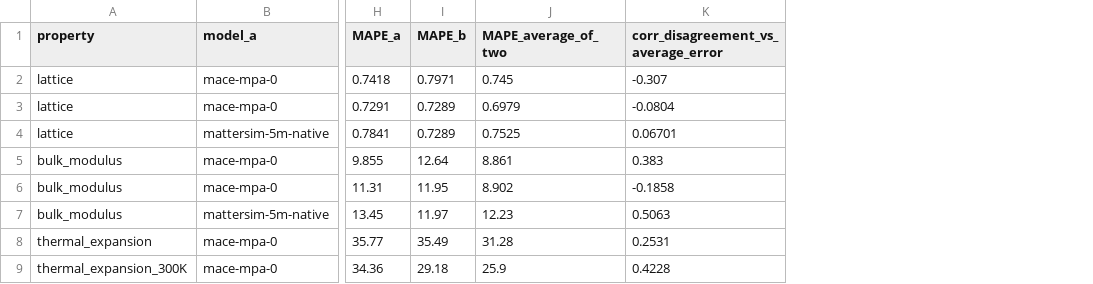
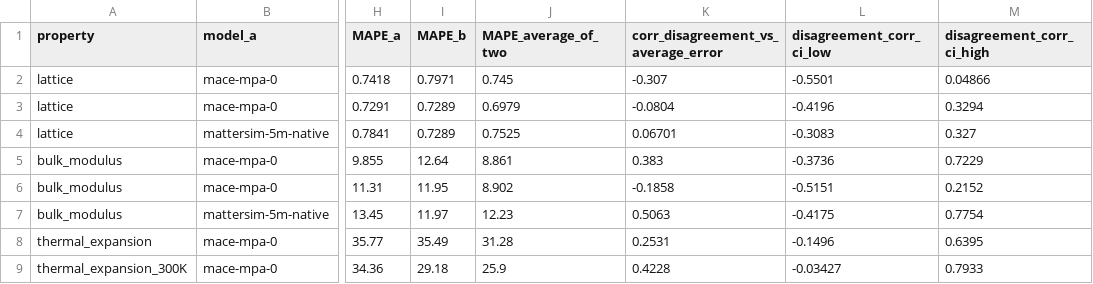
Before and after one commit to anushajain2/beyond-structure-bench, a CSV file: results/robustness/model_agreement.csv, drawn as a sheet; only a part is shown, gaps mark what is left out; the diff names each change by its address in the sheet, - before the commit and + after, or states it on an @@ line.

```diff
--- a/results/robustness/model_agreement.csv
+++ b/results/robustness/model_agreement.csv
+column L (disagreement_corr_ci_low), rows 2-9: -0.5501 | -0.4196 | -0.3083 | -0.3736 | -0.5151 | -0.4175 | -0.1496 | -0.03427
+column M (disagreement_corr_ci_high), rows 2-9: 0.04866 | 0.3294 | 0.327 | 0.7229 | 0.2152 | 0.7754 | 0.6395 | 0.7933
```
Also changed, not shown: 25 other files.
